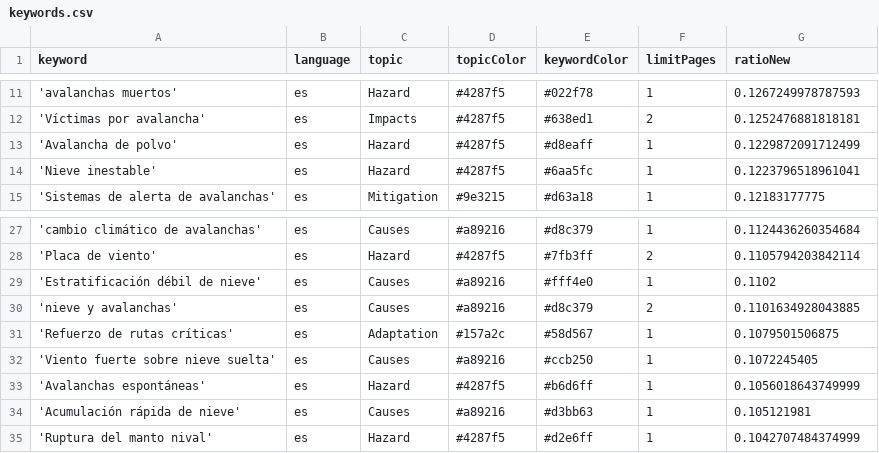
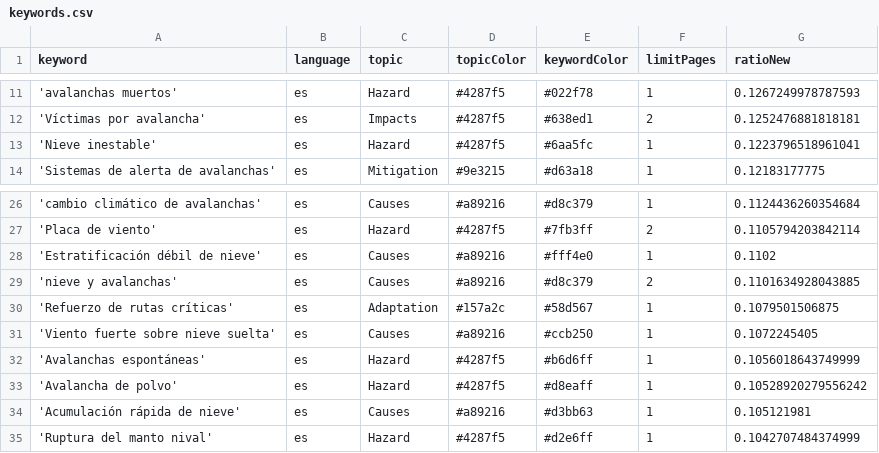
Before and after one commit to picawe-news/AvalanchaIsComing, a CSV file: keywords.csv, drawn as a sheet; only a part is shown, gaps mark what is left out.

Commit message:
Commit from GitHub Actions (harvest:0.0)

```diff
--- a/keywords.csv
+++ b/keywords.csv
@@ -12,3 +12,2 @@ keyword,language,topic,topicColor,keywordColor,limitPages,ratioNew
 'Víctimas por avalancha',es,Impacts,#4287f5,#638ed1,2,0.1252476881818181
-'Avalancha de polvo',es,Hazard,#4287f5,#d8eaff,1,0.1229872091712499
 'Nieve inestable',es,Hazard,#4287f5,#6aa5fc,1,0.1223796518961041
@@ -33,2 +32,3 @@ keyword,language,topic,topicColor,keywordColor,limitPages,ratioNew
 'Avalanchas espontáneas',es,Hazard,#4287f5,#b6d6ff,1,0.1056018643749999
+'Avalancha de polvo',es,Hazard,#4287f5,#d8eaff,1,0.10528920279556242
 'Acumulación rápida de nieve',es,Causes,#a89216,#d3bb63,1,0.105121981
```
